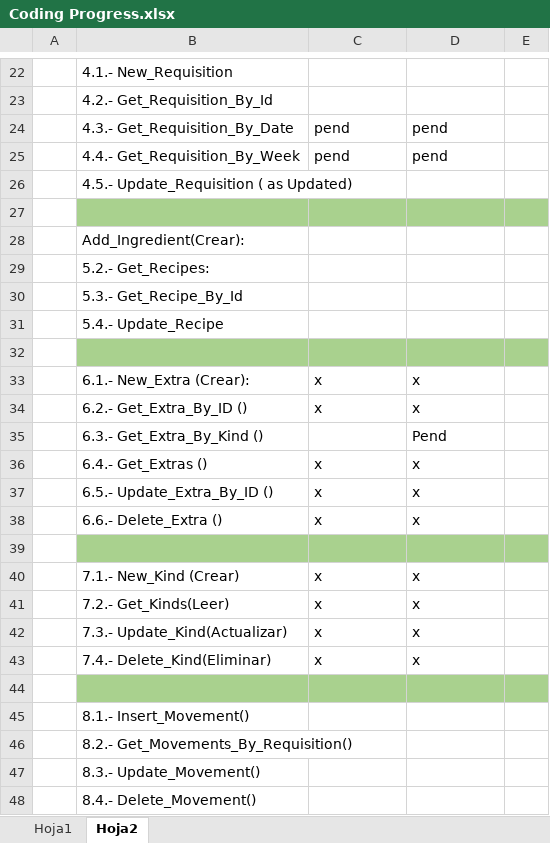
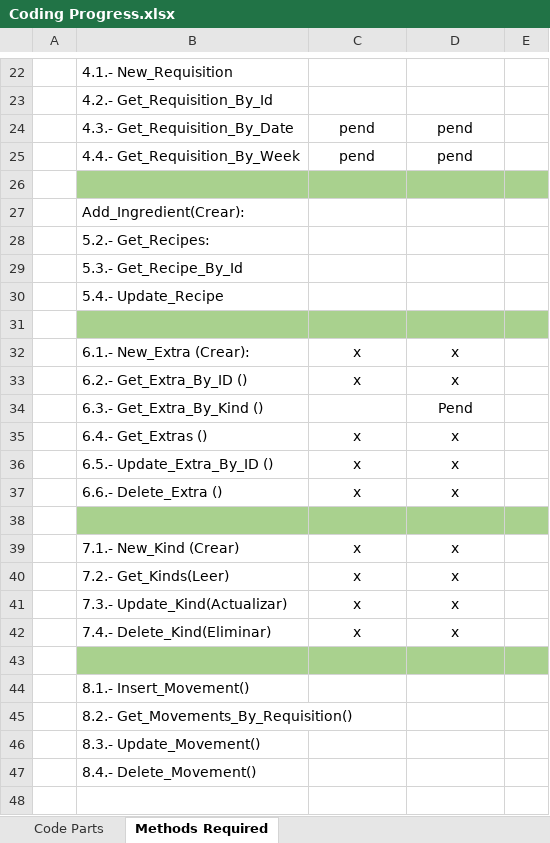
Before and after one commit to AntonioNoguera/IRE_Project-A2023, an Excel workbook: Documentation STUFF/Coding Progress.xlsx, sheet Methods Required, drawn as a sheet; only a part is shown, gaps mark what is left out; values as stored, in another font and other column widths than the file's, no borders; table styles not drawn; removed rows and columns are numbered as before the commit, all else as after; the diff names each change by its address in the sheet, - before the commit and + after, or states it on an @@ line.

Commit message:
Some requisition files added

```diff
--- a/Documentation STUFF/Coding Progress.xlsx (sheet Methods Required)
+++ b/Documentation STUFF/Coding Progress.xlsx (sheet Methods Required)
-sheet tab: Hoja1
+sheet tab: Code Parts
-sheet tab: Hoja2
+sheet tab: Methods Required
-C24:D25 alignment: left
+C24:D25 alignment: center
-row 26:  | 4.5.- Update_Requisition ( as Updated)
-C32:D33 alignment: left
+C32:D33 alignment: center
-D34 alignment: left
+D34 alignment: center
-C35:D37 alignment: left
+C35:D37 alignment: center
-C39:D42 alignment: left
+C39:D42 alignment: center
```
Also changed, not shown: sheet Code Parts, 3 other files.
